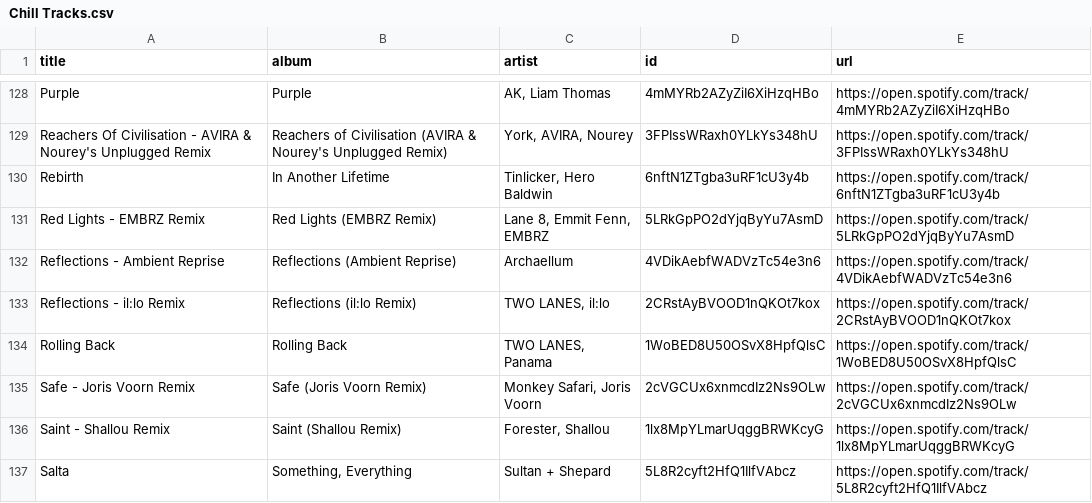
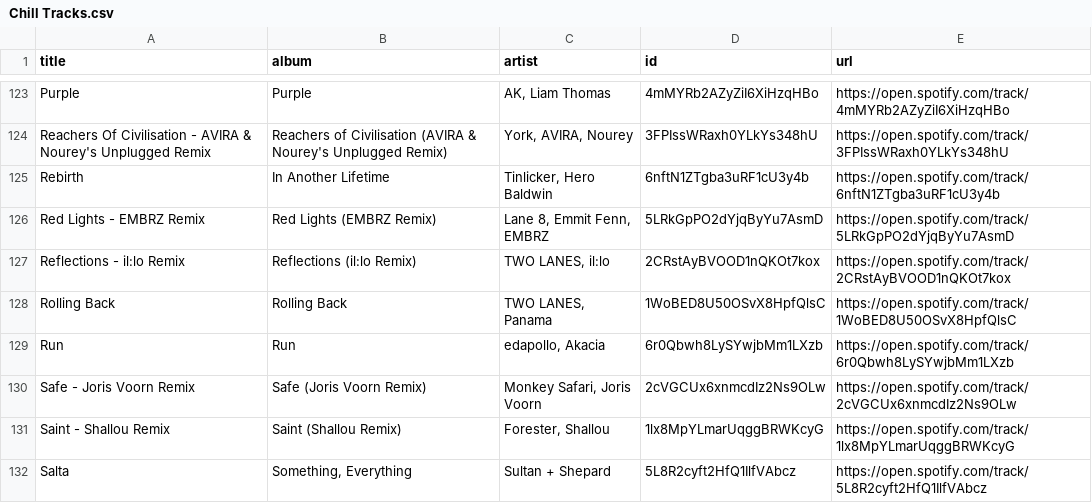
Before and after one commit to unex/dews_beats, a CSV file: playlists/Chill Tracks.csv, drawn as a sheet; only a part is shown, gaps mark what is left out; the diff covers the shown part only.

```diff
--- a/playlists/Chill Tracks.csv
+++ b/playlists/Chill Tracks.csv
@@ -131,5 +126,5 @@ Rebirth,In Another Lifetime,"Tinlicker, Hero Baldwin",6nftN1ZTgba3uRF1cU3y4b,htt
 Red Lights - EMBRZ Remix,Red Lights (EMBRZ Remix),"Lane 8, Emmit Fenn, EMBRZ",5LRkGpPO2dYjqByYu7AsmD,https://open.spotify.com/track/5LRkGpPO2dYjqByYu7AsmD
-Reflections - Ambient Reprise,Reflections (Ambient Reprise),Archaellum,4VDikAebfWADVzTc54e3n6,https://open.spotify.com/track/4VDikAebfWADVzTc54e3n6
 Reflections - il:lo Remix,Reflections (il:lo Remix),"TWO LANES, il:lo",2CRstAyBVOOD1nQKOt7kox,https://open.spotify.com/track/2CRstAyBVOOD1nQKOt7kox
 Rolling Back,Rolling Back,"TWO LANES, Panama",1WoBED8U50OSvX8HpfQlsC,https://open.spotify.com/track/1WoBED8U50OSvX8HpfQlsC
+Run,Run,"edapollo, Akacia",6r0Qbwh8LySYwjbMm1LXzb,https://open.spotify.com/track/6r0Qbwh8LySYwjbMm1LXzb
 Safe - Joris Voorn Remix,Safe (Joris Voorn Remix),"Monkey Safari, Joris Voorn",2cVGCUx6xnmcdIz2Ns9OLw,https://open.spotify.com/track/2cVGCUx6xnmcdIz2Ns9OLw
```
Also changed, not shown: 17 added rows and 17 removed rows elsewhere in this file, playlists/Dance Classics.csv, playlists/Discover Weekly.csv, 2 other files.
